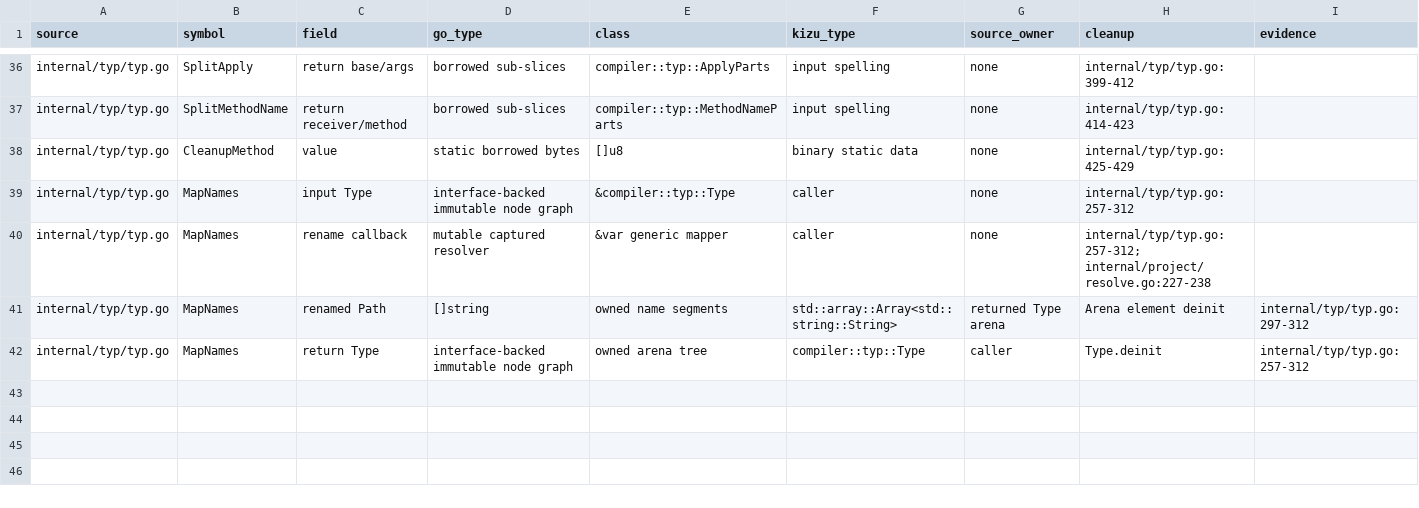
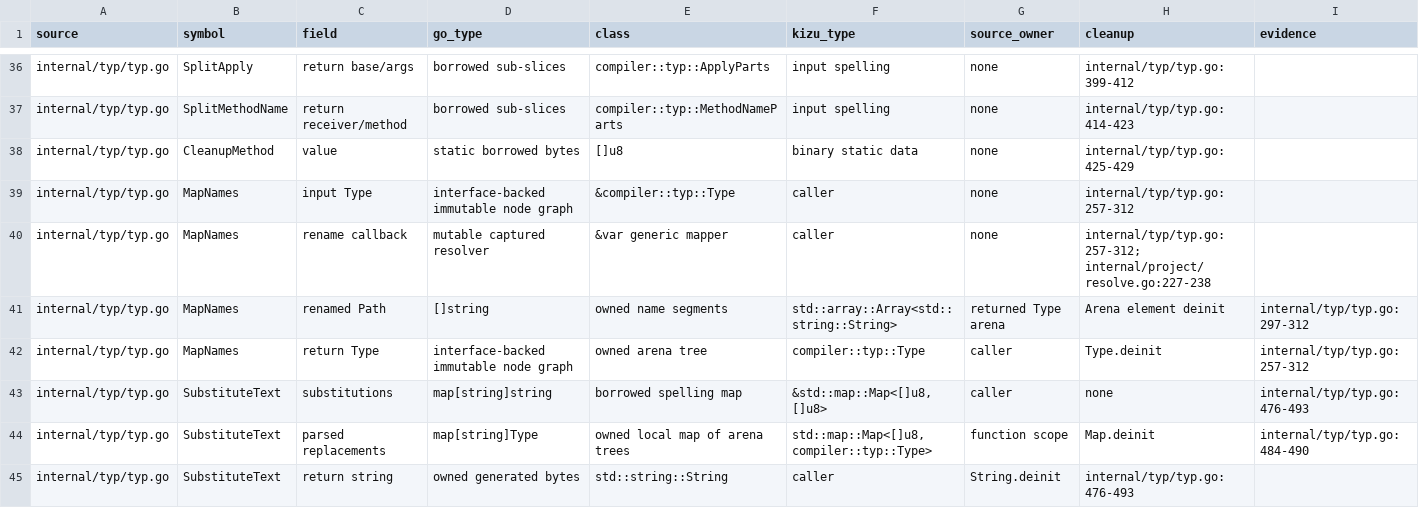
Before and after one commit to kizu-lang/kizu, a TSV file: docs/selfhost-ownership.tsv, drawn as a sheet; only a part is shown, gaps mark what is left out.

Commit message:
Render type substitutions without cloning trees

```diff
--- a/docs/selfhost-ownership.tsv
+++ b/docs/selfhost-ownership.tsv
@@ -42 +42,4 @@ internal/typ/typ.go	MapNames	renamed Path	[]string	owned name segments	std::arra
 internal/typ/typ.go	MapNames	return Type	interface-backed immutable node graph	owned arena tree	compiler::typ::Type	caller	Type.deinit	internal/typ/typ.go:257-312
+internal/typ/typ.go	SubstituteText	substitutions	map[string]string	borrowed spelling map	&std::map::Map<[]u8, []u8>	caller	none	internal/typ/typ.go:476-493
+internal/typ/typ.go	SubstituteText	parsed replacements	map[string]Type	owned local map of arena trees	std::map::Map<[]u8, compiler::typ::Type>	function scope	Map.deinit	internal/typ/typ.go:484-490
+internal/typ/typ.go	SubstituteText	return string	owned generated bytes	std::string::String	caller	String.deinit	internal/typ/typ.go:476-493
```
Also changed, not shown: 2 other files.
